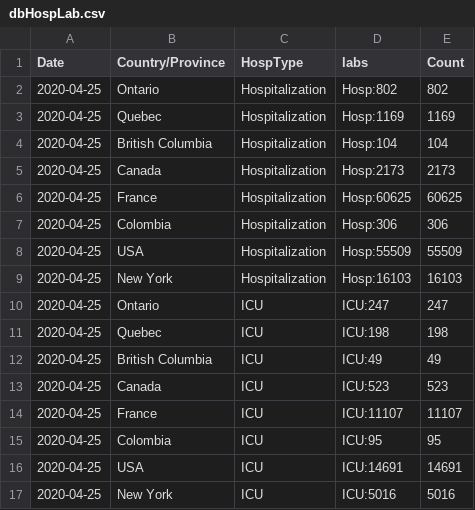
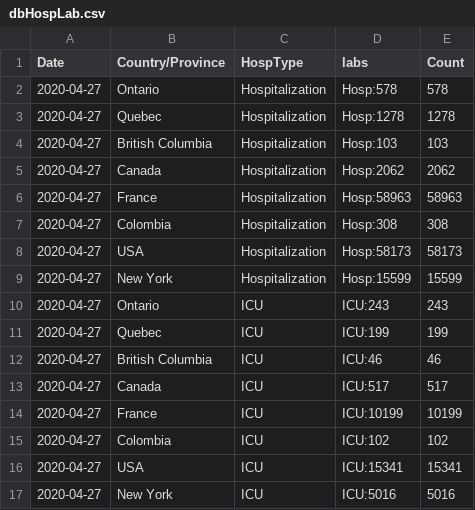
Before and after one commit to OthmaneDayi/Covid-19, a CSV file: dbHospLab.csv, drawn as a sheet.

```diff
--- a/dbHospLab.csv
+++ b/dbHospLab.csv
@@ -1,17 +1,17 @@
 "Date","Country/Province","HospType","labs","Count"
-2020-04-25,"Ontario","Hospitalization","Hosp:802",802
-2020-04-25,"Quebec","Hospitalization","Hosp:1169",1169
-2020-04-25,"British Columbia","Hospitalization","Hosp:104",104
-2020-04-25,"Canada","Hospitalization","Hosp:2173",2173
-2020-04-25,"France","Hospitalization","Hosp:60625",60625
-2020-04-25,"Colombia","Hospitalization","Hosp:306",306
-2020-04-25,"USA","Hospitalization","Hosp:55509",55509
-2020-04-25,"New York","Hospitalization","Hosp:16103",16103
-2020-04-25,"Ontario","ICU","ICU:247",247
-2020-04-25,"Quebec","ICU","ICU:198",198
-2020-04-25,"British Columbia","ICU","ICU:49",49
-2020-04-25,"Canada","ICU","ICU:523",523
-2020-04-25,"France","ICU","ICU:11107",11107
-2020-04-25,"Colombia","ICU","ICU:95",95
-2020-04-25,"USA","ICU","ICU:14691",14691
-2020-04-25,"New York","ICU","ICU:5016",5016
+2020-04-27,"Ontario","Hospitalization","Hosp:578",578
+2020-04-27,"Quebec","Hospitalization","Hosp:1278",1278
+2020-04-27,"British Columbia","Hospitalization","Hosp:103",103
+2020-04-27,"Canada","Hospitalization","Hosp:2062",2062
+2020-04-27,"France","Hospitalization","Hosp:58963",58963
+2020-04-27,"Colombia","Hospitalization","Hosp:308",308
+2020-04-27,"USA","Hospitalization","Hosp:58173",58173
+2020-04-27,"New York","Hospitalization","Hosp:15599",15599
+2020-04-27,"Ontario","ICU","ICU:243",243
+2020-04-27,"Quebec","ICU","ICU:199",199
+2020-04-27,"British Columbia","ICU","ICU:46",46
+2020-04-27,"Canada","ICU","ICU:517",517
+2020-04-27,"France","ICU","ICU:10199",10199
+2020-04-27,"Colombia","ICU","ICU:102",102
+2020-04-27,"USA","ICU","ICU:15341",15341
+2020-04-27,"New York","ICU","ICU:5016",5016
```
Also changed, not shown: dbHosp.csv.
